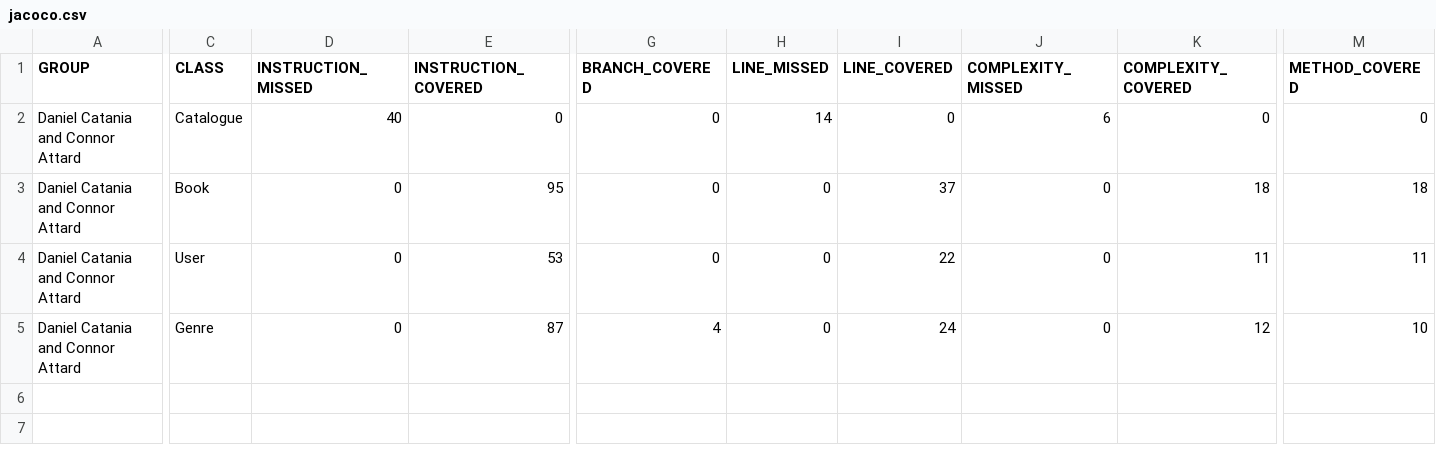
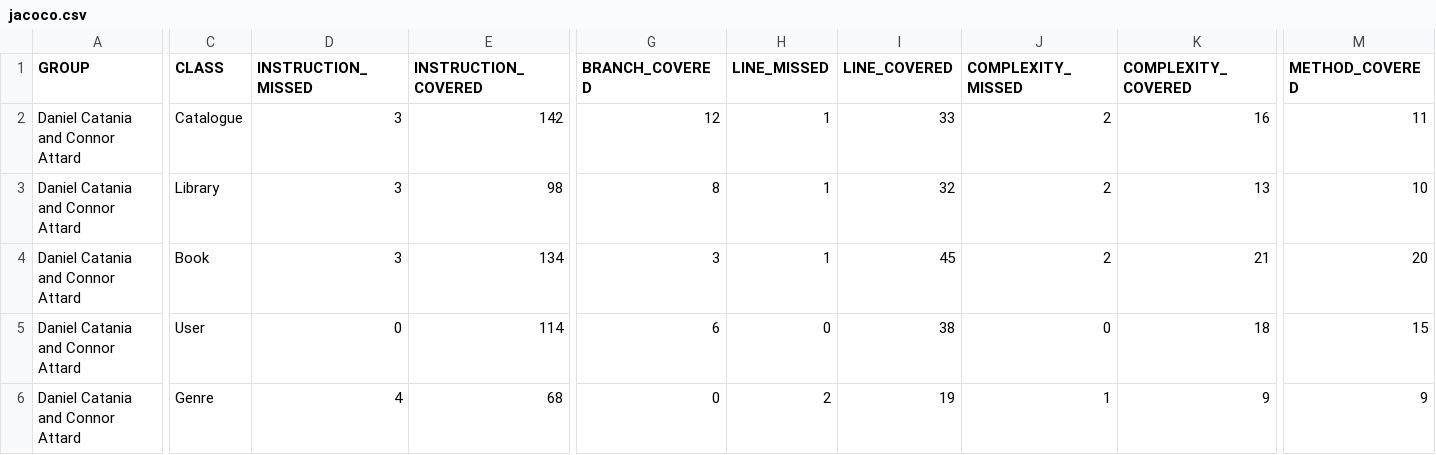
Before and after one commit to dcatania318/dccps2002assignment, a CSV file: target/site/jacoco/jacoco.csv, drawn as a sheet; only a part is shown, gaps mark what is left out; addresses are those after the commit; rows hold the shown columns only; the diff covers the shown part only; the diff names each change by its address in the sheet, - before the commit and + after, or states it on an @@ line.

```diff
--- a/target/site/jacoco/jacoco.csv
+++ b/target/site/jacoco/jacoco.csv
-D2 (INSTRUCTION_MISSED): 40
+D2 (INSTRUCTION_MISSED): 3
-E2 (INSTRUCTION_COVERED): 0
+E2 (INSTRUCTION_COVERED): 142
-G2 (BRANCH_COVERED): 0
+G2 (BRANCH_COVERED): 12
-H2 (LINE_MISSED): 14
+H2 (LINE_MISSED): 1
-I2 (LINE_COVERED): 0
+I2 (LINE_COVERED): 33
-J2 (COMPLEXITY_MISSED): 6
+J2 (COMPLEXITY_MISSED): 2
-K2 (COMPLEXITY_COVERED): 0
+K2 (COMPLEXITY_COVERED): 16
-M2 (METHOD_COVERED): 0
+M2 (METHOD_COVERED): 11
+row 3: Daniel Catania and Connor Attard | Library | 3 | 98 | 8 | 1 | 32 | 2 | 13 | 10
-D4 (INSTRUCTION_MISSED): 0
+D4 (INSTRUCTION_MISSED): 3
-E4 (INSTRUCTION_COVERED): 95
+E4 (INSTRUCTION_COVERED): 134
-G4 (BRANCH_COVERED): 0
+G4 (BRANCH_COVERED): 3
-H4 (LINE_MISSED): 0
+H4 (LINE_MISSED): 1
-I4 (LINE_COVERED): 37
+I4 (LINE_COVERED): 45
-J4 (COMPLEXITY_MISSED): 0
+J4 (COMPLEXITY_MISSED): 2
-K4 (COMPLEXITY_COVERED): 18
+K4 (COMPLEXITY_COVERED): 21
-M4 (METHOD_COVERED): 18
+M4 (METHOD_COVERED): 20
-E5 (INSTRUCTION_COVERED): 53
+E5 (INSTRUCTION_COVERED): 114
-G5 (BRANCH_COVERED): 0
+G5 (BRANCH_COVERED): 6
-I5 (LINE_COVERED): 22
+I5 (LINE_COVERED): 38
-K5 (COMPLEXITY_COVERED): 11
+K5 (COMPLEXITY_COVERED): 18
-M5 (METHOD_COVERED): 11
+M5 (METHOD_COVERED): 15
-D6 (INSTRUCTION_MISSED): 0
+D6 (INSTRUCTION_MISSED): 4
-E6 (INSTRUCTION_COVERED): 87
+E6 (INSTRUCTION_COVERED): 68
-G6 (BRANCH_COVERED): 4
+G6 (BRANCH_COVERED): 0
-H6 (LINE_MISSED): 0
+H6 (LINE_MISSED): 2
-I6 (LINE_COVERED): 24
+I6 (LINE_COVERED): 19
-J6 (COMPLEXITY_MISSED): 0
+J6 (COMPLEXITY_MISSED): 1
-K6 (COMPLEXITY_COVERED): 12
+K6 (COMPLEXITY_COVERED): 9
-M6 (METHOD_COVERED): 10
+M6 (METHOD_COVERED): 9
```
Also changed, not shown: 5 edited cells elsewhere in this file, 43 other files.
